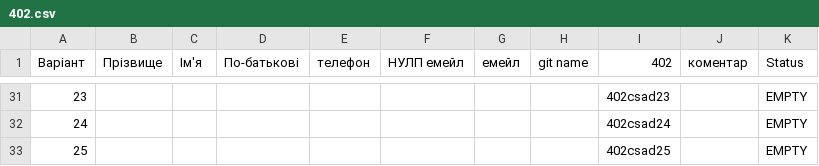
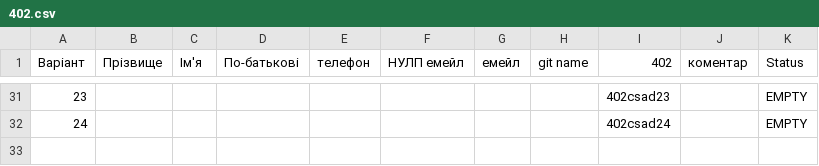
Before and after one commit to maksymvatrychki2021-source/402csad, a CSV file: output/402.csv, drawn as a sheet; only a part is shown, gaps mark what is left out; the diff names each change by its address in the sheet, - before the commit and + after, or states it on an @@ line.

```diff
--- a/output/402.csv
+++ b/output/402.csv
-row 33: 25 |  |  |  |  |  |  |  | 402csad25 |  | EMPTY
```
